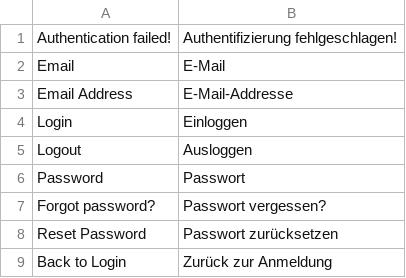
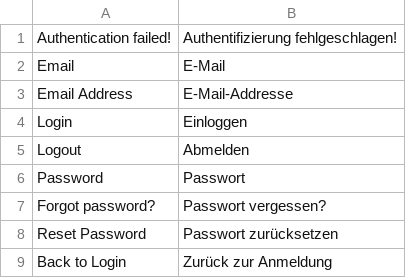
Before and after one commit to spryker/security-merchant-portal-gui, a CSV file: data/translation/Zed/de_DE.csv, drawn as a sheet.

Commit message:
BO-2193 fixed translations for DE locale. (#7804)
BO-2193 Missing & Improved DE translations

```diff
--- a/data/translation/Zed/de_DE.csv
+++ b/data/translation/Zed/de_DE.csv
@@ -4,3 +4,3 @@ Email,E-Mail
 Login,Einloggen
-Logout,Ausloggen
+Logout,Abmelden
 Password,Passwort
```
